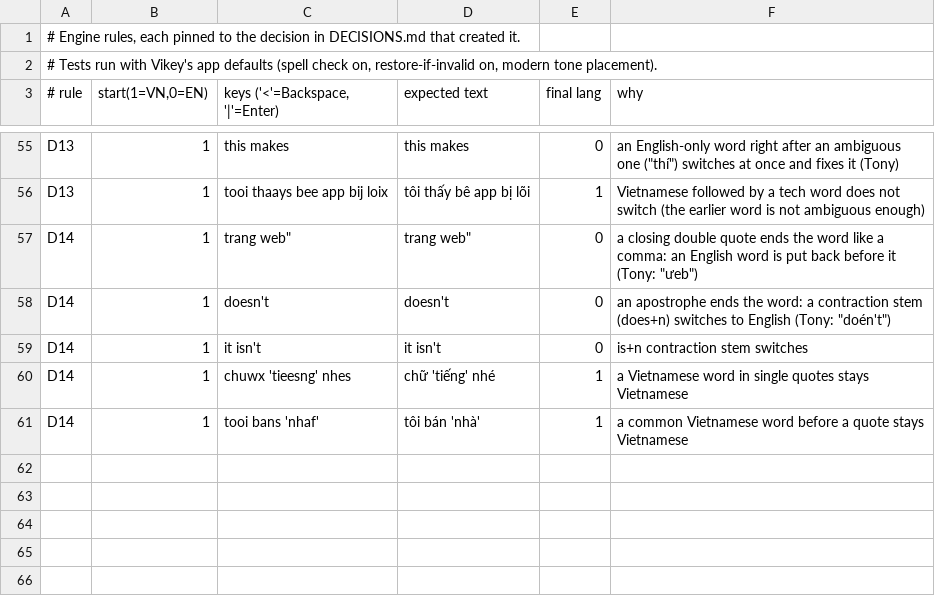
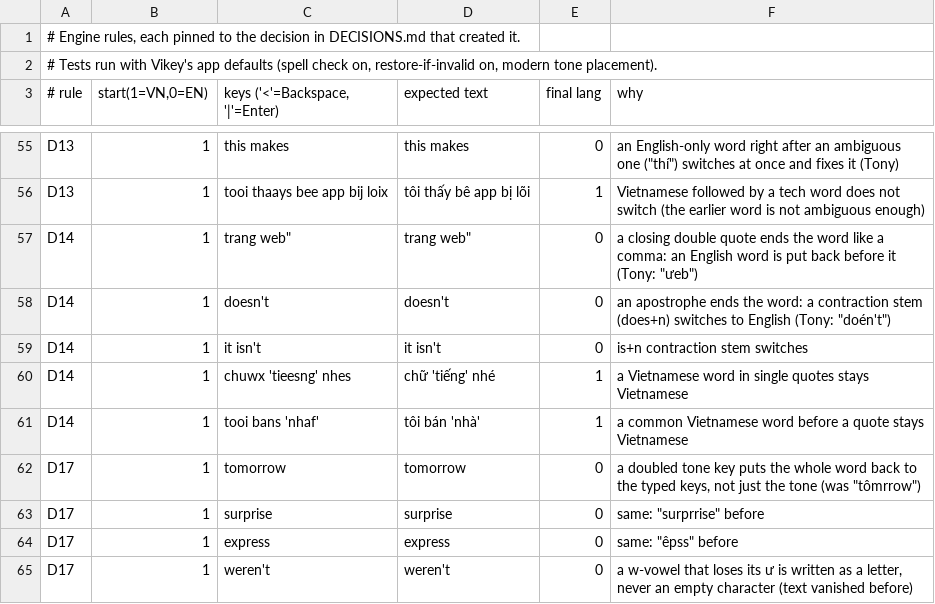
Before and after one commit to Ryan-LT/Vikey, a TSV file: Tools/autoswitch/rules/rules.tsv, drawn as a sheet; only a part is shown, gaps mark what is left out; the diff names each change by its address in the sheet, - before the commit and + after, or states it on an @@ line.

```diff
--- a/Tools/autoswitch/rules/rules.tsv
+++ b/Tools/autoswitch/rules/rules.tsv
+row 62: D17 | 1 | tomorrow | tomorrow | 0 | a doubled tone key puts the whole word back to the typed keys, not just the tone (was "tômrrow")
+row 63: D17 | 1 | surprise | surprise | 0 | same: "surprrise" before
+row 64: D17 | 1 | express | express | 0 | same: "êpss" before
+row 65: D17 | 1 | weren't | weren't | 0 | a w-vowel that loses its ư is written as a letter, never an empty character (text vanished before)
```
Also changed, not shown: 5 other files.
